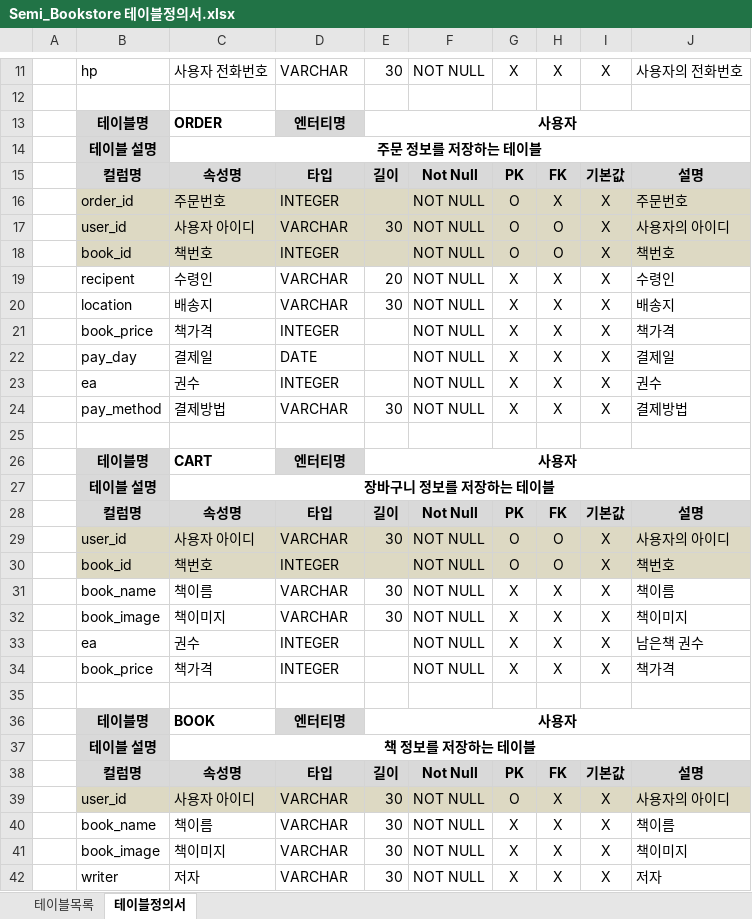
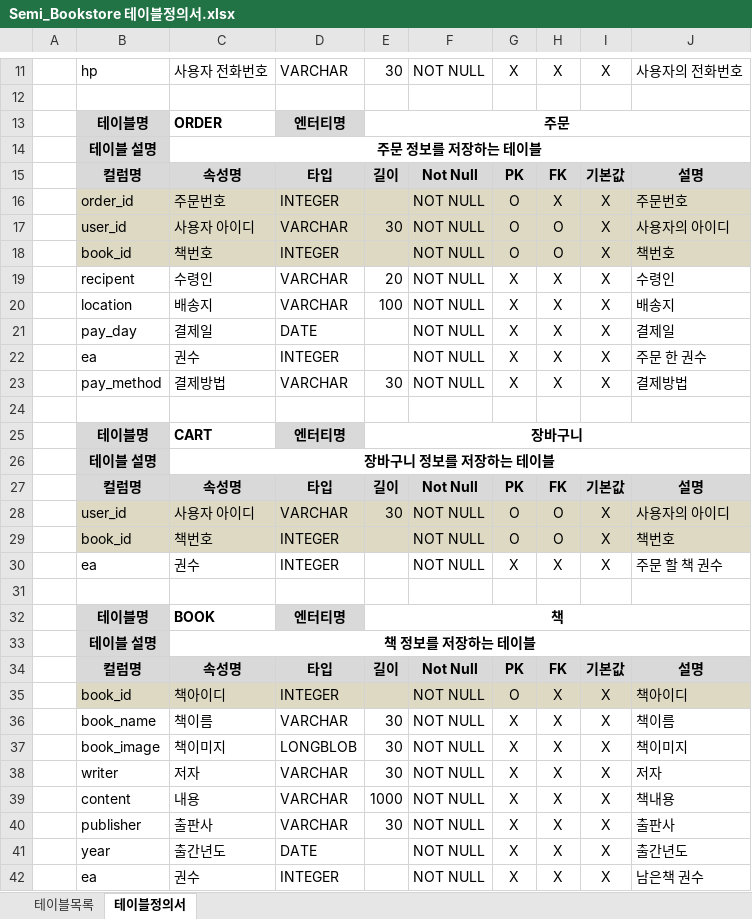
Before and after one commit to ansu7514/Semi_BookStore, an Excel workbook: 프로젝트 문서/Semi_Bookstore 테이블정의서.xlsx, sheet 테이블정의서, drawn as a sheet; only a part is shown, gaps mark what is left out; the shorter side is filled out with more unchanged rows; values as stored, in another font and other column widths than the file's, no borders; removed rows and columns are numbered as before the commit, all else as after; the diff covers the shown part only; the diff names each change by its address in the sheet, - before the commit and + after, or states it on an @@ line.

Commit message:
테이블 정의서 수정

```diff
--- a/프로젝트 문서/Semi_Bookstore 테이블정의서.xlsx (sheet 테이블정의서)
+++ b/프로젝트 문서/Semi_Bookstore 테이블정의서.xlsx (sheet 테이블정의서)
-E13: 사용자
+E13: 주문
-E20: 30
+E20: 100
-row 21:  | book_price | 책가격 | INTEGER |  | NOT NULL | X | X | X | 책가격
-J22: 권수
+J22: 주문 한 권수
-E25: 사용자
+E25: 장바구니
-row 31:  | book_name | 책이름 | VARCHAR | 30 | NOT NULL | X | X | X | 책이름
-row 32:  | book_image | 책이미지 | VARCHAR | 30 | NOT NULL | X | X | X | 책이미지
-J30: 남은책 권수
+J30: 주문 할 책 권수
-row 34:  | book_price | 책가격 | INTEGER |  | NOT NULL | X | X | X | 책가격
-E32: 사용자
+E32: 책
-B35: user_id
+B35: book_id
-C35: 사용자 아이디
+C35: 책아이디
-D35: VARCHAR
+D35: INTEGER
-E35: 30
+E35: (empty)
-J35: 사용자의 아이디
+J35: 책아이디
-D37: VARCHAR
+D37: LONGBLOB
```
Also changed, not shown: 4 edited cells elsewhere in this sheet.
